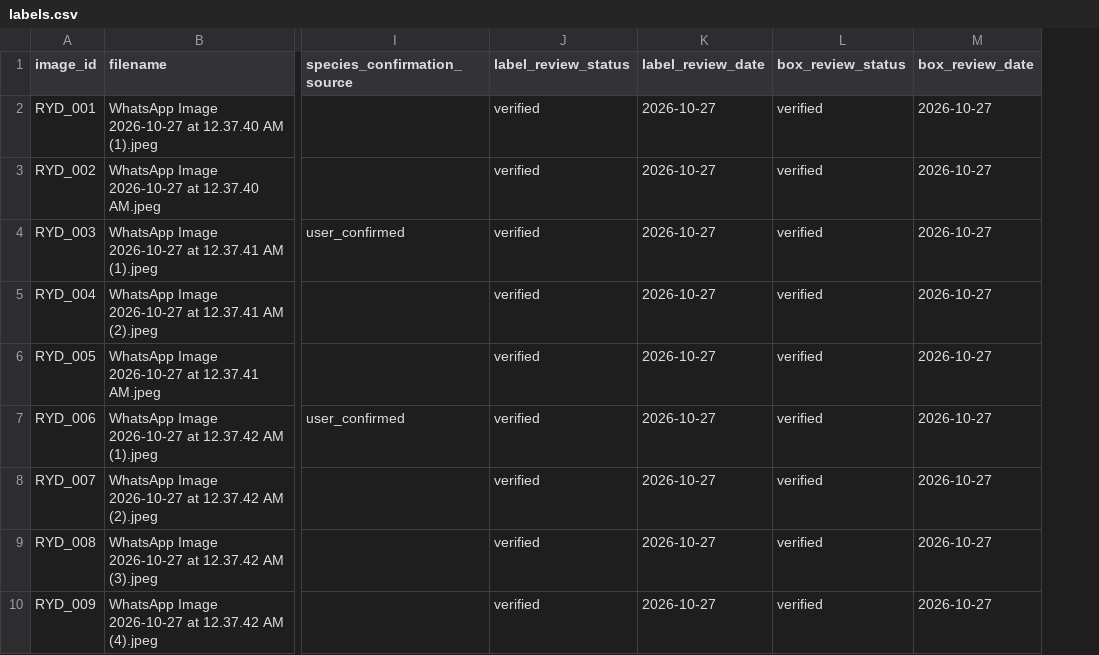
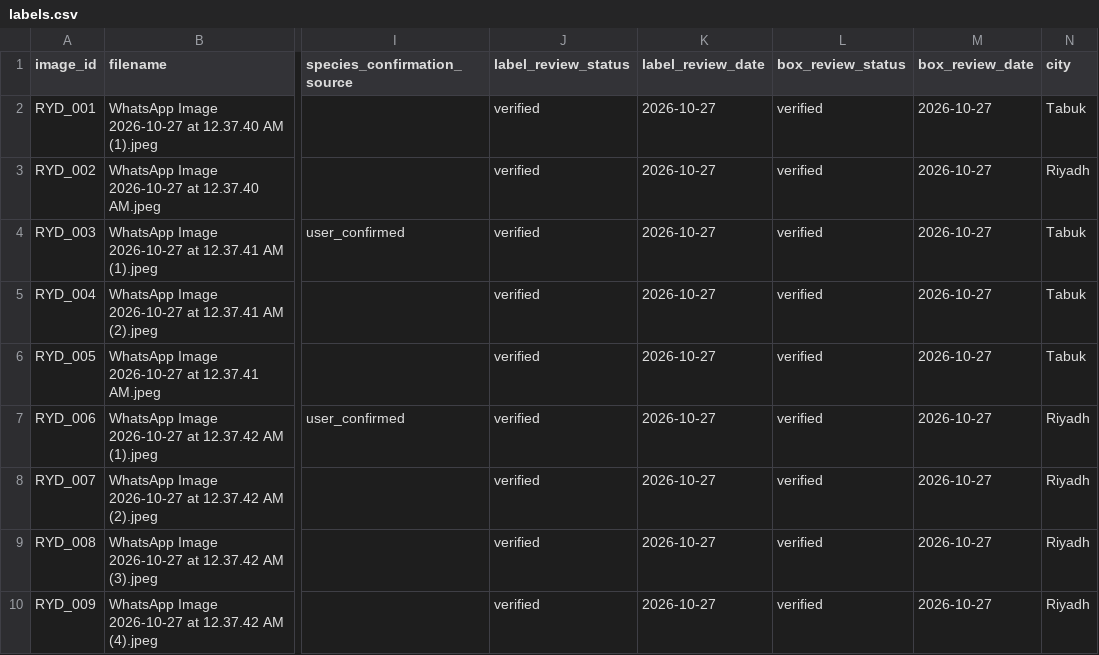
Before and after one commit to salehdev3/Capstone_5, a CSV file: data/team_collected_riyadh/labels.csv, drawn as a sheet; only a part is shown, gaps mark what is left out; the diff names each change by its address in the sheet, - before the commit and + after, or states it on an @@ line.

Commit message:
Correct five image cities to Tabuk and withdraw inconsistent site grouping

```diff
--- a/data/team_collected_riyadh/labels.csv
+++ b/data/team_collected_riyadh/labels.csv
+column N (city), rows 2-10: Tabuk | Riyadh | Tabuk | Tabuk | Tabuk | Riyadh | Riyadh | Riyadh | Riyadh
```
Also changed, not shown: data/team_collected_riyadh/metadata_review.csv, 5 other files.
